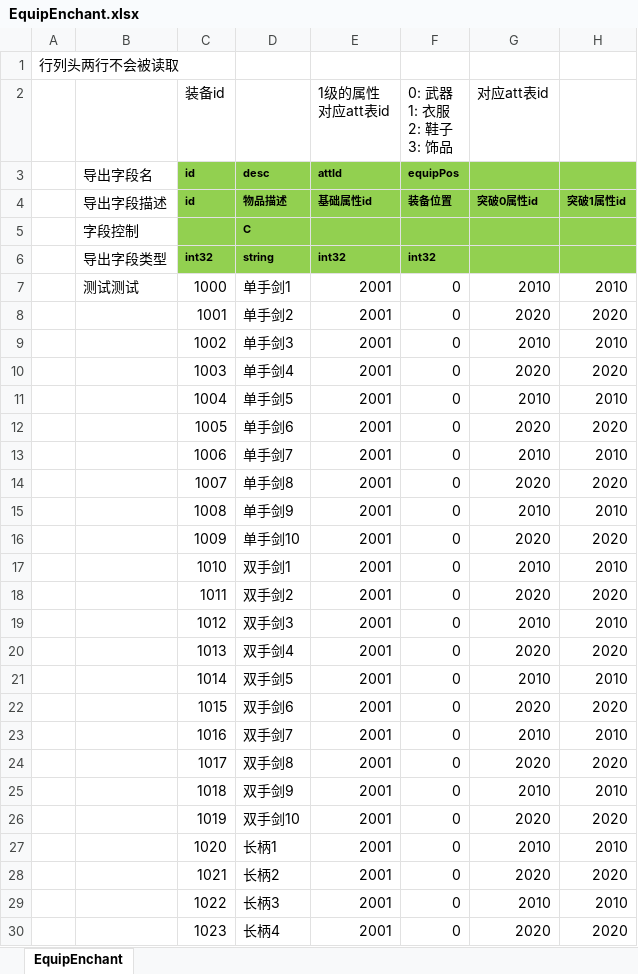
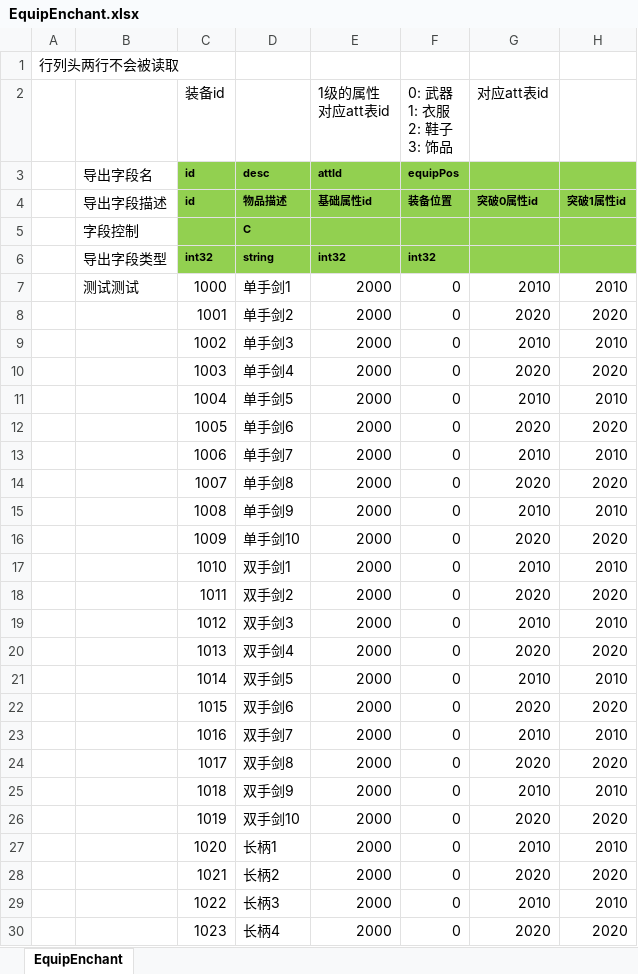
Before and after one commit to east-eden/server, an Excel workbook: config/excel/EquipEnchant.xlsx, sheet EquipEnchant, drawn as a sheet; only a part is shown; values as stored, in another font and other column widths than the file's, no borders; the diff covers the shown part only; the diff names each change by its address in the sheet, - before the commit and + after, or states it on an @@ line.

Commit message:
[excel-pipeline] hash_id:b8be579 commit_msg:修改装备数值 ...

```diff
--- a/config/excel/EquipEnchant.xlsx (sheet EquipEnchant)
+++ b/config/excel/EquipEnchant.xlsx (sheet EquipEnchant)
-E7:E30 (基础属性id): 2001
+E7:E30 (基础属性id): 2000
```
Also changed, not shown: 30 removed rows and 36 edited cells elsewhere in this sheet, config/excel/Att.xlsx, config/excel/GlobalConfig.xlsx, 2 other files.
